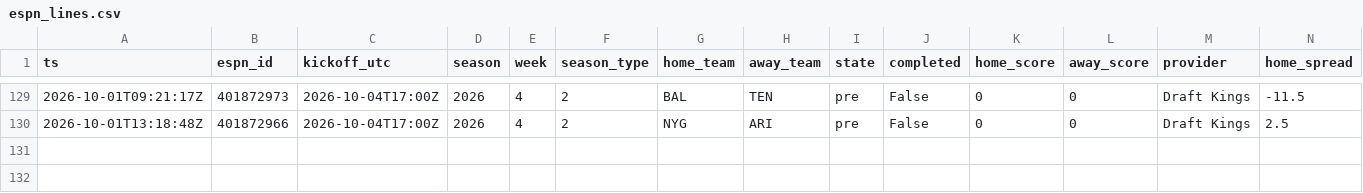
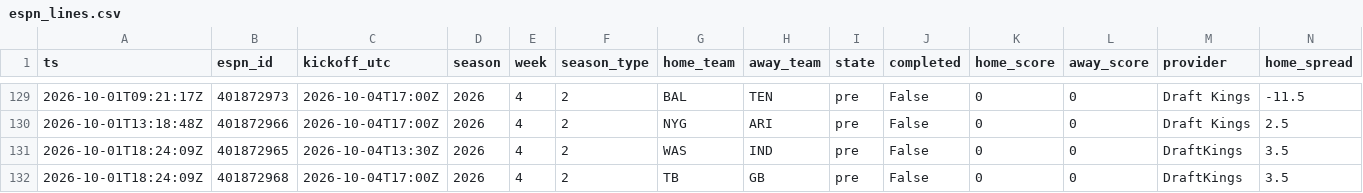
Before and after one commit to jferaz23/nfl-line-model, a CSV file: artifacts/lines/espn_lines.csv, drawn as a sheet; only a part is shown, gaps mark what is left out; rows hold the shown columns only; the diff names each change by its address in the sheet, - before the commit and + after, or states it on an @@ line.

```diff
--- a/artifacts/lines/espn_lines.csv
+++ b/artifacts/lines/espn_lines.csv
+row 131: 2026-10-01T18:24:09Z | 401872965 | 2026-10-04T13:30Z | 2026 | 4 | 2 | WAS | IND | pre | False | 0 | 0 | DraftKings | 3.5
+row 132: 2026-10-01T18:24:09Z | 401872968 | 2026-10-04T17:00Z | 2026 | 4 | 2 | TB | GB | pre | False | 0 | 0 | DraftKings | 3.5
```
Also changed, not shown: artifacts/kalshi/kalshi_nfl.csv, artifacts/tracker/picks_log.csv.
